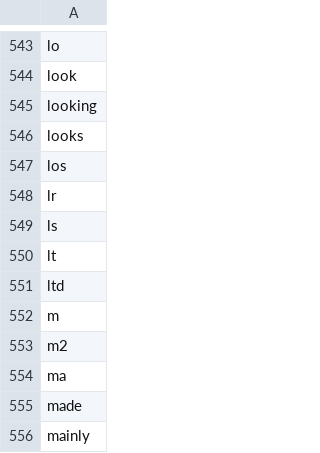
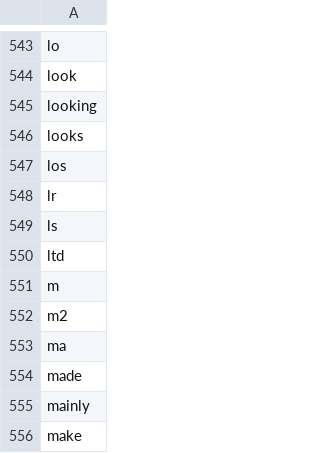
Before and after one commit to raaj1v/searchAnnotate2, a CSV file: stopwords_updated.csv, drawn as a sheet; only a part is shown, gaps mark what is left out; the shorter side is filled out with more unchanged rows; the diff names each change by its address in the sheet, - before the commit and + after, or states it on an @@ line.

Commit message:
Update stopwords_updated.csv

```diff
--- a/stopwords_updated.csv
+++ b/stopwords_updated.csv
-row 550: lt
```
